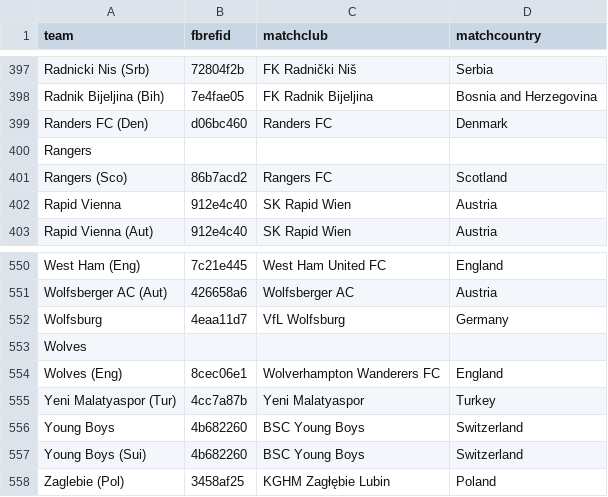
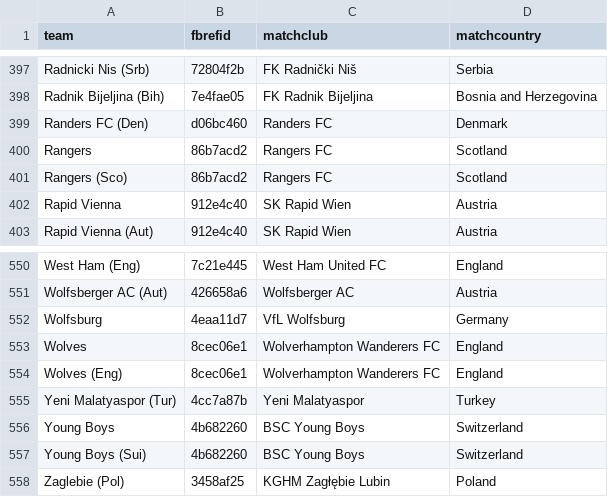
Before and after one commit to ryanvmenezes/champions-league-winprob, a CSV file: data-get/assemble/teams/names-joined.csv (was data-get/assemble/teams/joining-progress.csv), drawn as a sheet; only a part is shown, gaps mark what is left out; the diff covers the shown part only.

```diff
--- a/data-get/assemble/teams/joining-progress.csv
+++ b/data-get/assemble/teams/names-joined.csv
@@ -399,3 +399,3 @@ Radnik Bijeljina (Bih),7e4fae05,FK Radnik Bijeljina,Bosnia and Herzegovina
 Randers FC (Den),d06bc460,Randers FC,Denmark
-Rangers,,,
+Rangers,86b7acd2,Rangers FC,Scotland
 Rangers (Sco),86b7acd2,Rangers FC,Scotland
@@ -552,3 +552,3 @@ Wolfsberger AC (Aut),426658a6,Wolfsberger AC,Austria
 Wolfsburg,4eaa11d7,VfL Wolfsburg,Germany
-Wolves,,,
+Wolves,8cec06e1,Wolverhampton Wanderers FC,England
 Wolves (Eng),8cec06e1,Wolverhampton Wanderers FC,England
```
Also changed, not shown: 18 edited cells elsewhere in this file, data-get/assemble/odds/odds.csv, data-get/assemble/summary/missing-ties.csv, 11 other files.
